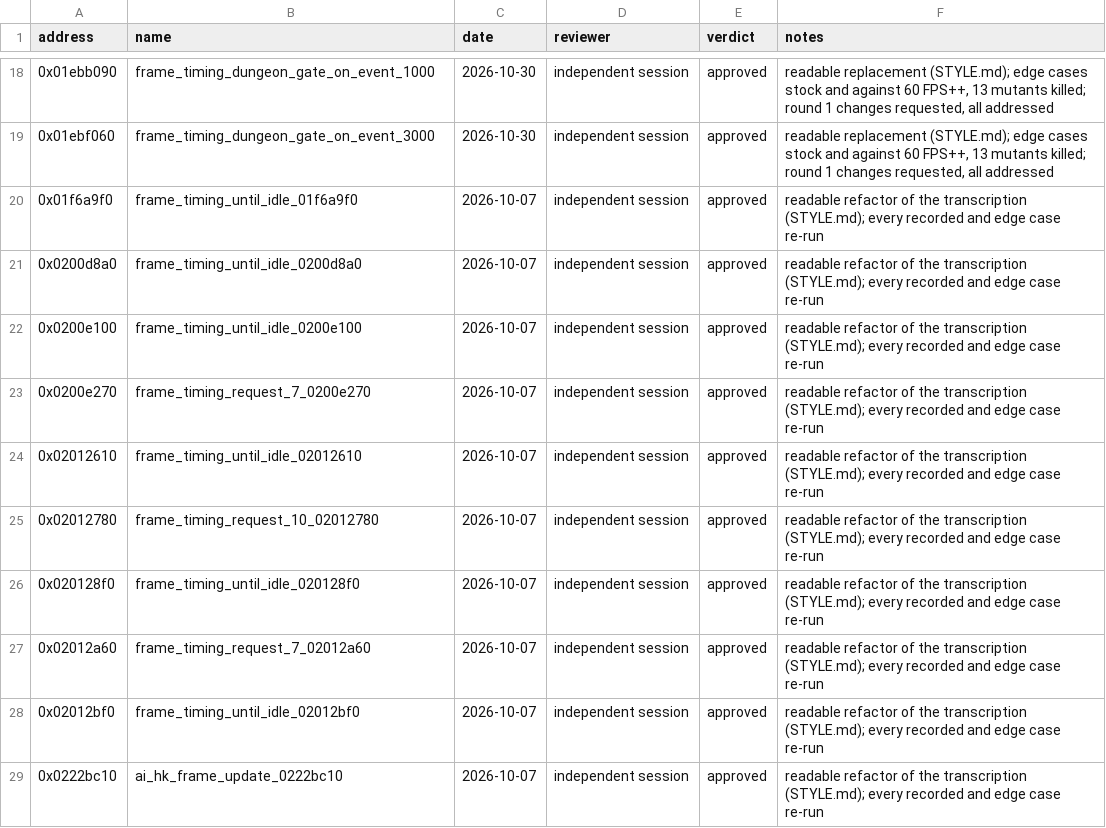
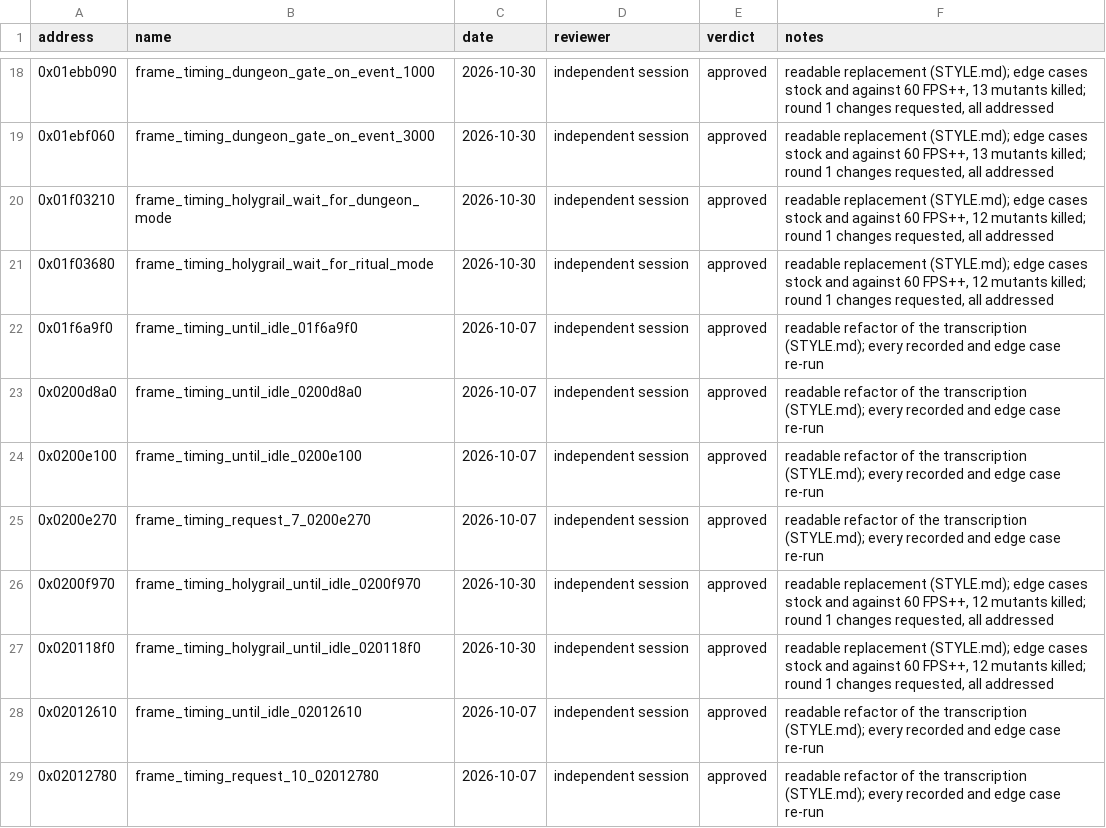
Before and after one commit to EzequielRindello/Paleblood, a CSV file: symbols/reviews.csv, drawn as a sheet; only a part is shown, gaps mark what is left out; the shorter side is filled out with more unchanged rows; the diff names each change by its address in the sheet, - before the commit and + after, or states it on an @@ line.

```diff
--- a/symbols/reviews.csv
+++ b/symbols/reviews.csv
+row 20: 0x01f03210 | frame_timing_holygrail_wait_for_dungeon_mode | 2026-10-30 | independent session | approved | readable replacement (STYLE.md); edge cases stock and against 60 FPS++, 12 mutants killed; round 1 changes requested, all addressed
+row 21: 0x01f03680 | frame_timing_holygrail_wait_for_ritual_mode | 2026-10-30 | independent session | approved | readable replacement (STYLE.md); edge cases stock and against 60 FPS++, 12 mutants killed; round 1 changes requested, all addressed
+row 26: 0x0200f970 | frame_timing_holygrail_until_idle_0200f970 | 2026-10-30 | independent session | approved | readable replacement (STYLE.md); edge cases stock and against 60 FPS++, 12 mutants killed; round 1 changes requested, all addressed
+row 27: 0x020118f0 | frame_timing_holygrail_until_idle_020118f0 | 2026-10-30 | independent session | approved | readable replacement (STYLE.md); edge cases stock and against 60 FPS++, 12 mutants killed; round 1 changes requested, all addressed
```
Also changed, not shown: game/hooks.csv, symbols/functions.csv, 6 other files.
